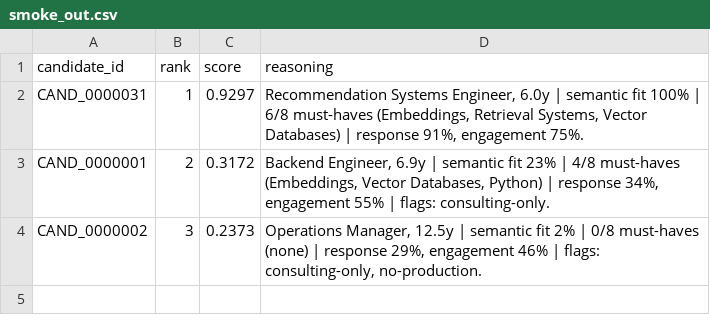
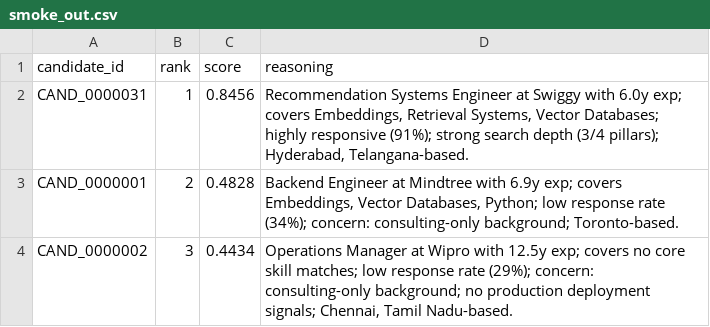
Before and after one commit to m0hiith/redrob-ranker, a CSV file: smoke_out.csv, drawn as a sheet.

```diff
--- a/smoke_out.csv
+++ b/smoke_out.csv
@@ -1,4 +1,4 @@
 candidate_id,rank,score,reasoning
-CAND_0000031,1,0.9297,"Recommendation Systems Engineer, 6.0y | semantic fit 100% | 6/8 must-haves (Embeddings, Retrieval Systems, Vector Databases) | response 91%, engagement 75%."
-CAND_0000001,2,0.3172,"Backend Engineer, 6.9y | semantic fit 23% | 4/8 must-haves (Embeddings, Vector Databases, Python) | response 34%, engagement 55% | flags: consulting-only."
-CAND_0000002,3,0.2373,"Operations Manager, 12.5y | semantic fit 2% | 0/8 must-haves (none) | response 29%, engagement 46% | flags: consulting-only, no-production."
+CAND_0000031,1,0.8456,"Recommendation Systems Engineer at Swiggy with 6.0y exp; covers Embeddings, Retrieval Systems, Vector Databases; highly responsive (91%); strong search depth (3/4 pillars); Hyderabad, Telangana-based."
+CAND_0000001,2,0.4828,"Backend Engineer at Mindtree with 6.9y exp; covers Embeddings, Vector Databases, Python; low response rate (34%); concern: consulting-only background; Toronto-based."
+CAND_0000002,3,0.4434,"Operations Manager at Wipro with 12.5y exp; covers no core skill matches; low response rate (29%); concern: consulting-only background; no production deployment signals; Chennai, Tamil Nadu-based."
```
Also changed, not shown: 3 other files.
